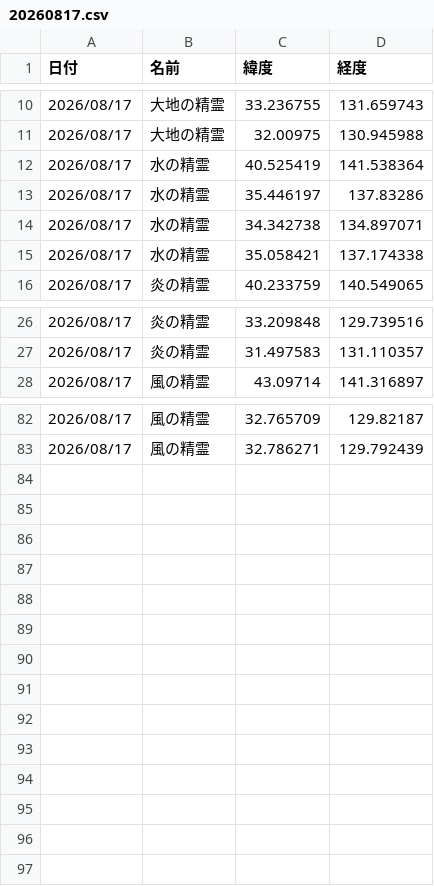
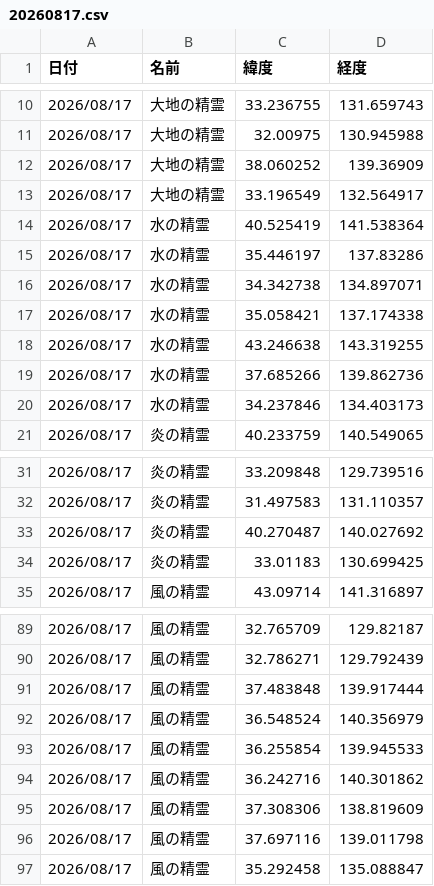
Before and after one commit to griever-0120/maboroshi, a CSV file: spirits-data/202608/20260817.csv, drawn as a sheet; only a part is shown, gaps mark what is left out; the diff names each change by its address in the sheet, - before the commit and + after, or states it on an @@ line.

```diff
--- a/spirits-data/202608/20260817.csv
+++ b/spirits-data/202608/20260817.csv
+row 12: 2026/08/17 | 大地の精霊 | 38.060252 | 139.36909
+row 13: 2026/08/17 | 大地の精霊 | 33.196549 | 132.564917
+row 18: 2026/08/17 | 水の精霊 | 43.246638 | 143.319255
+row 19: 2026/08/17 | 水の精霊 | 37.685266 | 139.862736
+row 20: 2026/08/17 | 水の精霊 | 34.237846 | 134.403173
+row 33: 2026/08/17 | 炎の精霊 | 40.270487 | 140.027692
+row 34: 2026/08/17 | 炎の精霊 | 33.01183 | 130.699425
+row 91: 2026/08/17 | 風の精霊 | 37.483848 | 139.917444
+row 92: 2026/08/17 | 風の精霊 | 36.548524 | 140.356979
+row 93: 2026/08/17 | 風の精霊 | 36.255854 | 139.945533
+row 94: 2026/08/17 | 風の精霊 | 36.242716 | 140.301862
+row 95: 2026/08/17 | 風の精霊 | 37.308306 | 138.819609
+row 96: 2026/08/17 | 風の精霊 | 37.697116 | 139.011798
+row 97: 2026/08/17 | 風の精霊 | 35.292458 | 135.088847
```
Also changed, not shown: spirits-data/all.csv.
